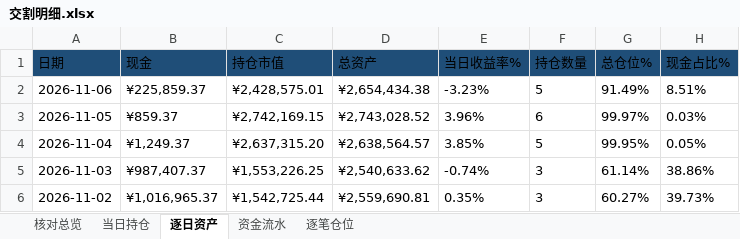
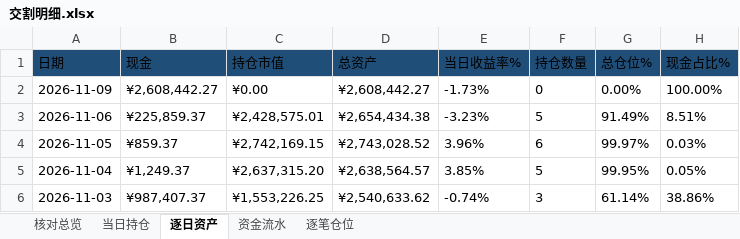
Before and after one commit to nancybhc/ma-cycle3-backtest, an Excel workbook: downloads/交割明细.xlsx, sheet 逐日资产, drawn as a sheet; only a part is shown; the shorter side is filled out with more unchanged rows; values as stored, in another font and other column widths than the file's, no borders; the diff names each change by its address in the sheet, - before the commit and + after, or states it on an @@ line.

```diff
--- a/downloads/交割明细.xlsx (sheet 逐日资产)
+++ b/downloads/交割明细.xlsx (sheet 逐日资产)
+row 2: 2026-11-09 | ¥2,608,442.27 | ¥0.00 | ¥2,608,442.27 | -1.73% | 0 | 0.00% | 100.00%
```
Also changed, not shown: sheet 当日持仓, sheet 资金流水, sheet 逐笔仓位, sheet 核对总览, 3 other files.
